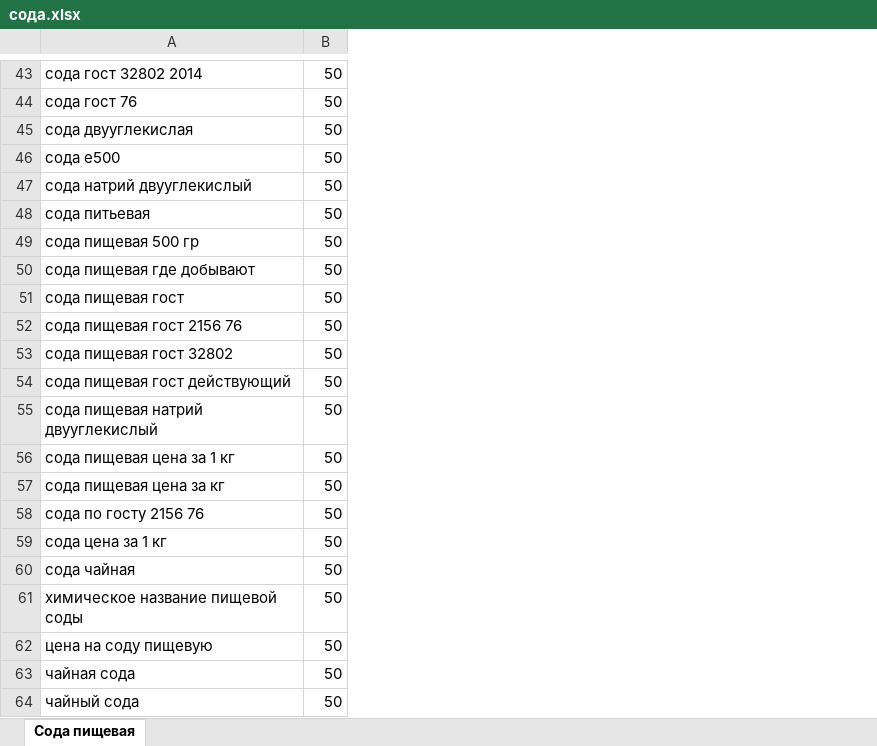
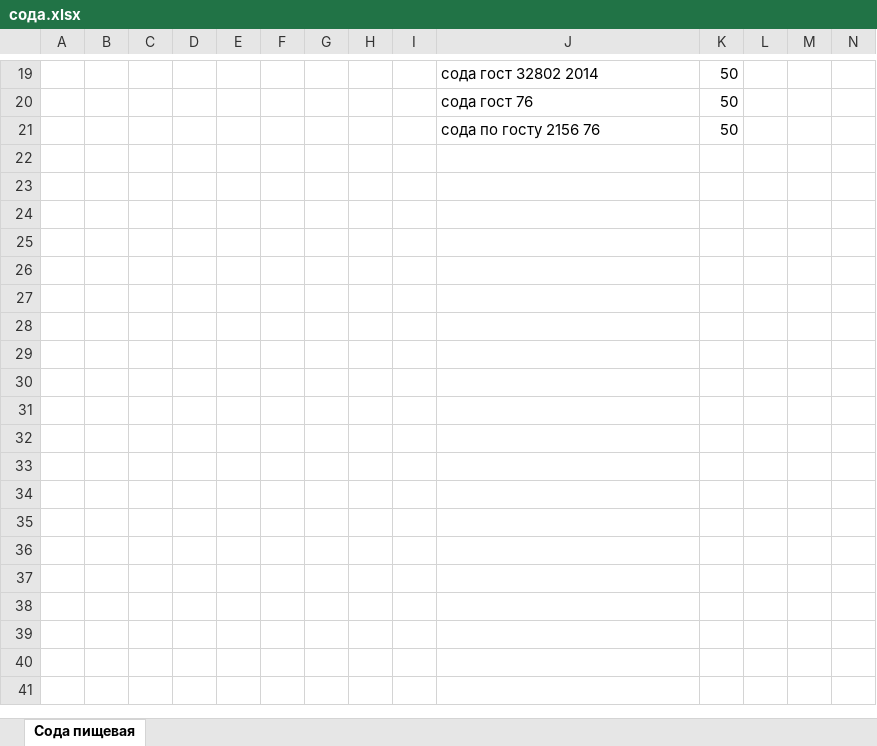
Before and after one commit to Romron/conspectus, an Excel workbook: Фриланс/Projects/atena.com.ua/сода.xlsx, sheet Сода пищевая, drawn as a sheet; only a part is shown, gaps mark what is left out; values as stored, in another font and other column widths than the file's, no borders; removed rows and columns are numbered as before the commit, all else as after; the diff covers the shown part only; the diff names each change by its address in the sheet, - before the commit and + after, or states it on an @@ line.

```diff
--- a/Фриланс/Projects/atena.com.ua/сода.xlsx (sheet Сода пищевая)
+++ b/Фриланс/Projects/atena.com.ua/сода.xlsx (sheet Сода пищевая)
+column A, empty
+column B, empty
+column C, empty
+column D, empty
+column E, empty
+column F, empty
+column G, empty
+column H, empty
+column I, empty
+column L, empty
+column M, empty
+column N, empty
-row 45: сода двууглекислая | 50
-row 46: сода е500 | 50
-row 47: сода натрий двууглекислый | 50
-row 48: сода питьевая | 50
-row 49: сода пищевая 500 гр | 50
-row 50: сода пищевая где добывают | 50
-row 51: сода пищевая гост | 50
-row 52: сода пищевая гост 2156 76 | 50
-row 53: сода пищевая гост 32802 | 50
-row 54: сода пищевая гост действующий | 50
-row 55: сода пищевая натрий двууглекислый | 50
-row 56: сода пищевая цена за 1 кг | 50
-row 57: сода пищевая цена за кг | 50
-row 59: сода цена за 1 кг | 50
-row 60: сода чайная | 50
-row 61: химическое название пищевой соды | 50
-row 62: цена на соду пищевую | 50
-row 63: чайная сода | 50
-row 64: чайный сода | 50
```
Also changed, not shown: 24 removed rows and 8 edited cells elsewhere in this sheet.
